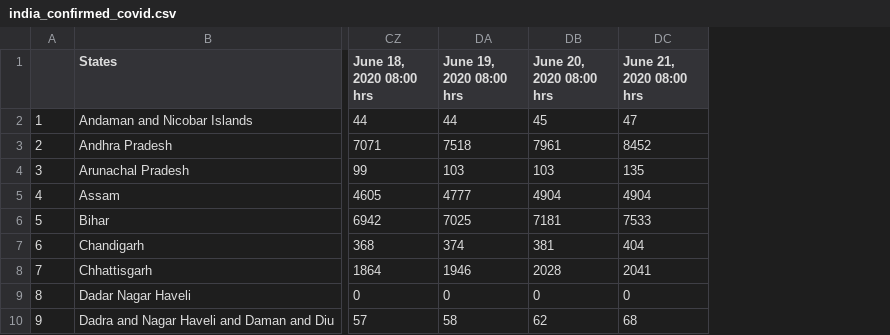
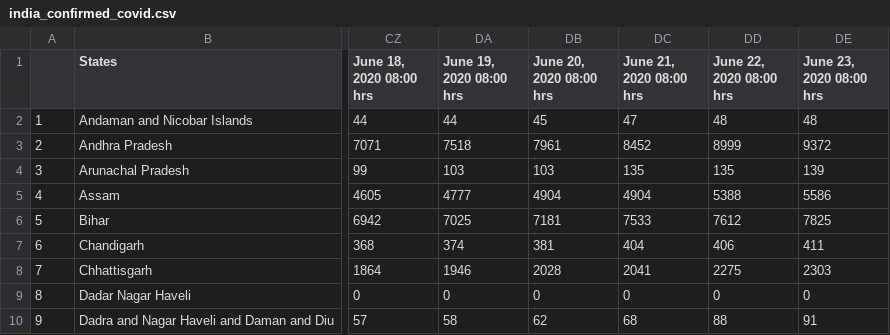
Before and after one commit to anmoledewan/CovidScrapper, a CSV file: CovidScrapper/india_confirmed_covid.csv, drawn as a sheet; only a part is shown, gaps mark what is left out; the diff names each change by its address in the sheet, - before the commit and + after, or states it on an @@ line.

Commit message:
23 june

```diff
--- a/CovidScrapper/india_confirmed_covid.csv
+++ b/CovidScrapper/india_confirmed_covid.csv
+column DD (June 22, 2020 08:00 hrs), rows 2-10: 48 | 8999 | 135 | 5388 | 7612 | 406 | 2275 | 0 | 88
+column DE (June 23, 2020 08:00 hrs), rows 2-10: 48 | 9372 | 139 | 5586 | 7825 | 411 | 2303 | 0 | 91
```
Also changed, not shown: CovidScrapper/india_death_covid.csv, CovidScrapper/india_recovered_covid.csv, 1 other file.
